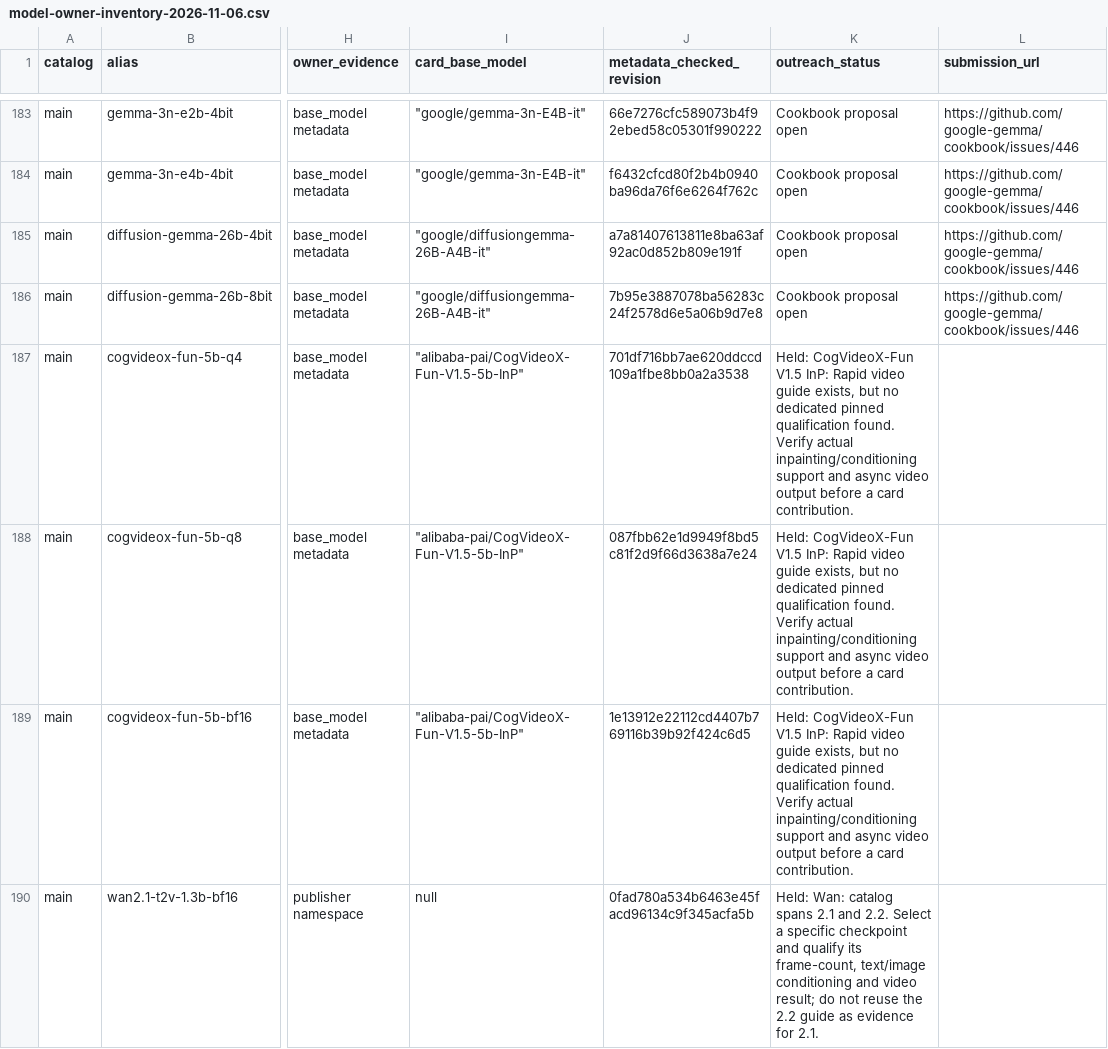
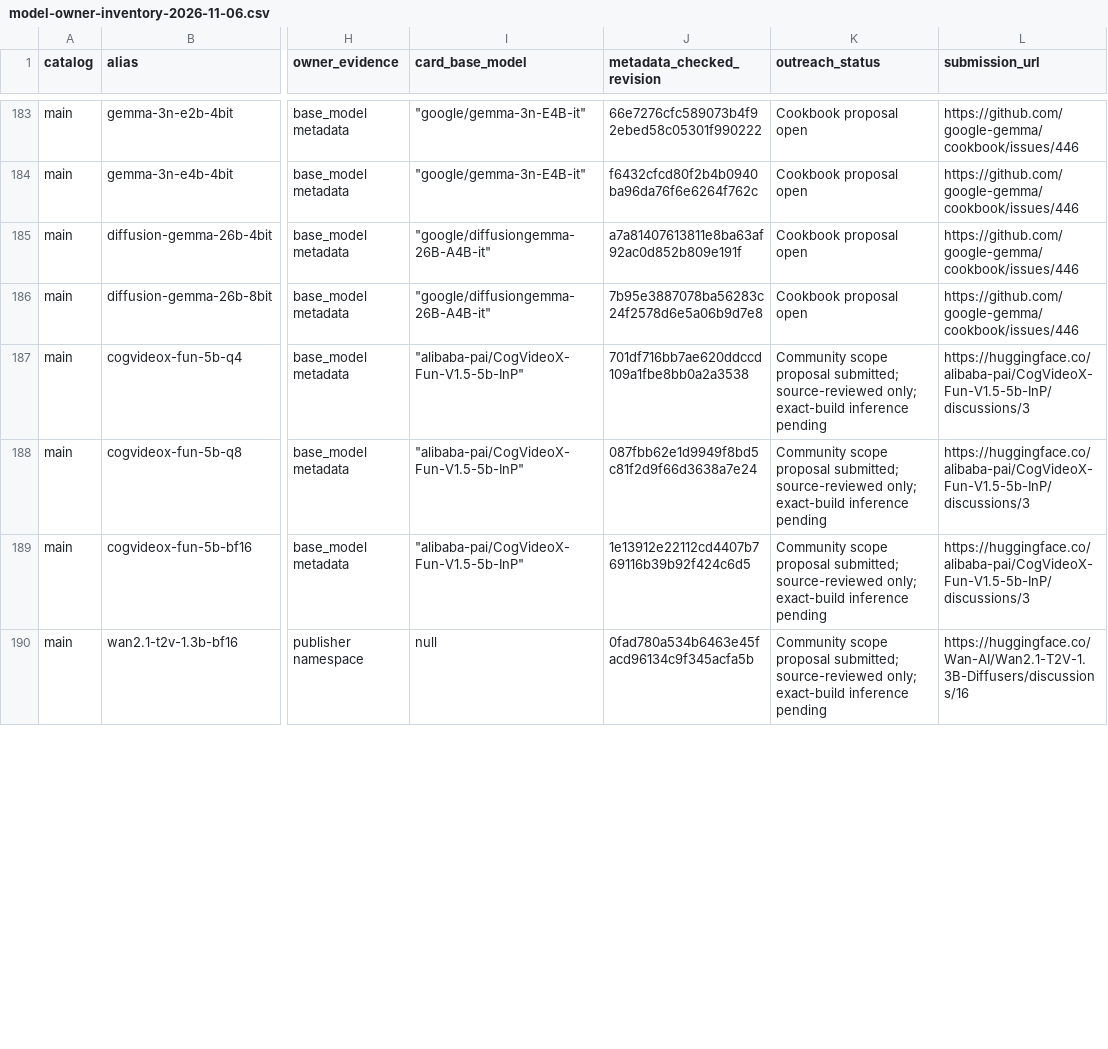
Before and after one commit to raullenchai/Rapid-MLX, a CSV file: docs/engineering/community/model-owner-inventory-2026-11-06.csv, drawn as a sheet; only a part is shown, gaps mark what is left out; the diff covers the shown part only; the diff names each change by its address in the sheet, - before the commit and + after, or states it on an @@ line.

Commit message:
Submit and record remaining 27 model-author integration proposals

```diff
--- a/docs/engineering/community/model-owner-inventory-2026-11-06.csv
+++ b/docs/engineering/community/model-owner-inventory-2026-11-06.csv
-K187:K189 (outreach_status): Held: CogVideoX-Fun V1.5 InP: Rapid video guide exists, but no dedicated pinned qualification found. Verify actual inpainting/conditioning support and async video output before a card contribution.
+K187:K189 (outreach_status): Community scope proposal submitted; source-reviewed only; exact-build inference pending
-L187:L189 (submission_url): (empty)
+L187:L189 (submission_url): https://huggingface.co/alibaba-pai/CogVideoX-Fun-V1.5-5b-InP/discussions/3
-K190 (outreach_status): Held: Wan: catalog spans 2.1 and 2.2. Select a specific checkpoint and qualify its frame-count, text/image conditioning and video result; do not reuse the 2.2 guide as evidence for 2.1.
+K190 (outreach_status): Community scope proposal submitted; source-reviewed only; exact-build inference pending
-L190 (submission_url): (empty)
+L190 (submission_url): https://huggingface.co/Wan-AI/Wan2.1-T2V-1.3B-Diffusers/discussions/16
```
Also changed, not shown: 160 edited cells elsewhere in this file, 3 other files.
